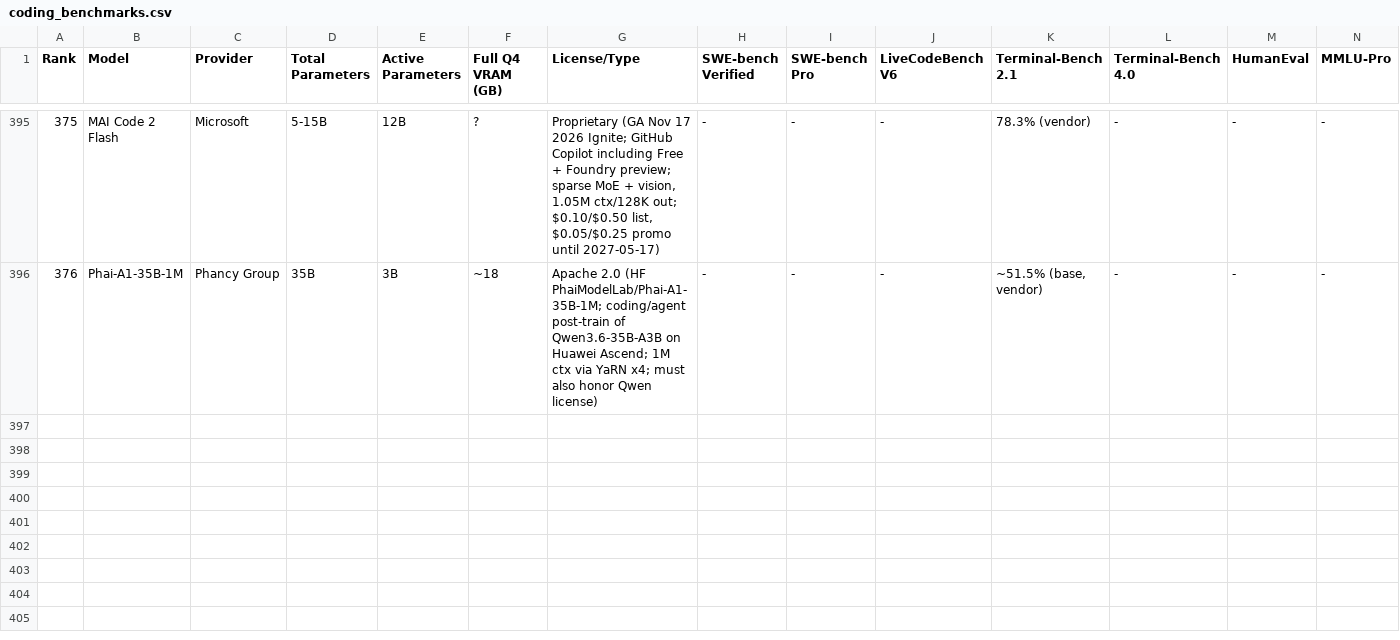
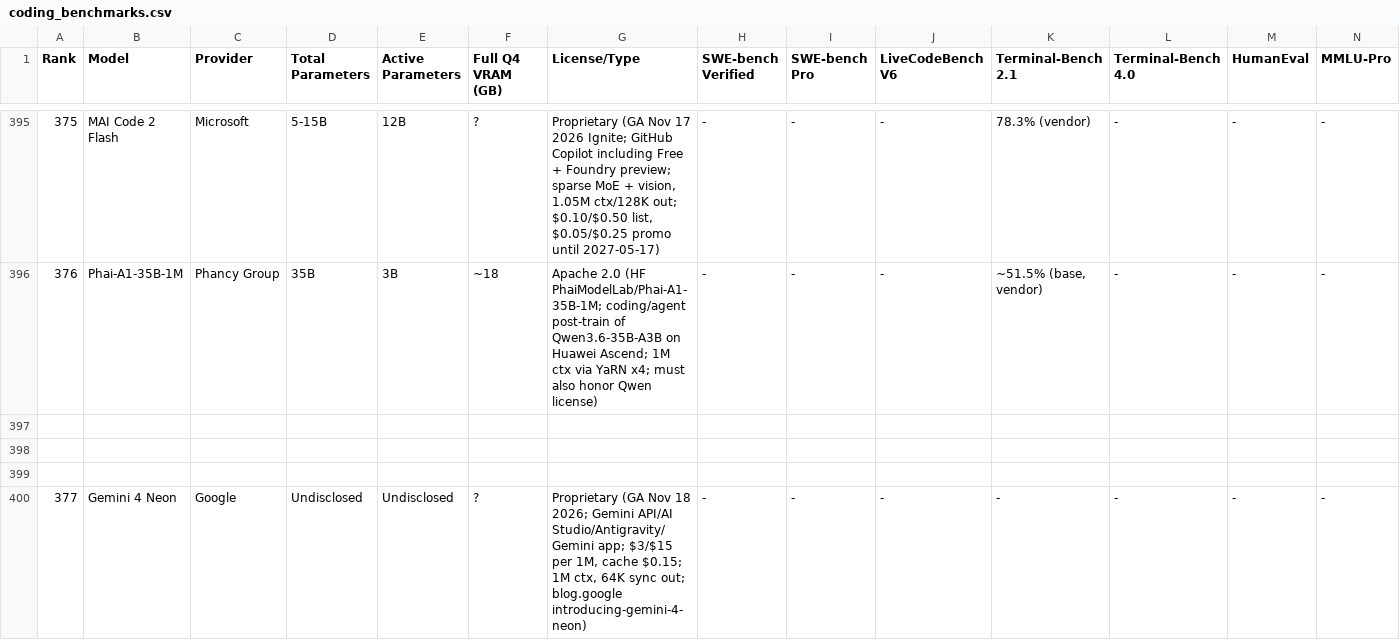
Before and after one commit to sachindeepcleaning-coder/ai-tracker, a CSV file: coding_benchmarks.csv, drawn as a sheet; only a part is shown, gaps mark what is left out; rows hold the shown columns only; the diff names each change by its address in the sheet, - before the commit and + after, or states it on an @@ line.

Commit message:
data: add Gemini 4 Neon (377, coding agent index #1); Nov 19 sweep

```diff
--- a/coding_benchmarks.csv
+++ b/coding_benchmarks.csv
+row 397: (empty)
+row 398: (empty)
+row 399: (empty)
+row 400: 377 | Gemini 4 Neon | Google | Undisclosed | Undisclosed | ? | Proprietary (GA Nov 18 2026; Gemini API/AI Studio/Antigravity/Gemini app; $3/$15 per 1M, cache $0.15; 1M ctx, 64K sync out; blog.google introducing-gemini-4-neon) | - | - | - | - | - | - | -
```
Also changed, not shown: 7 other files.
